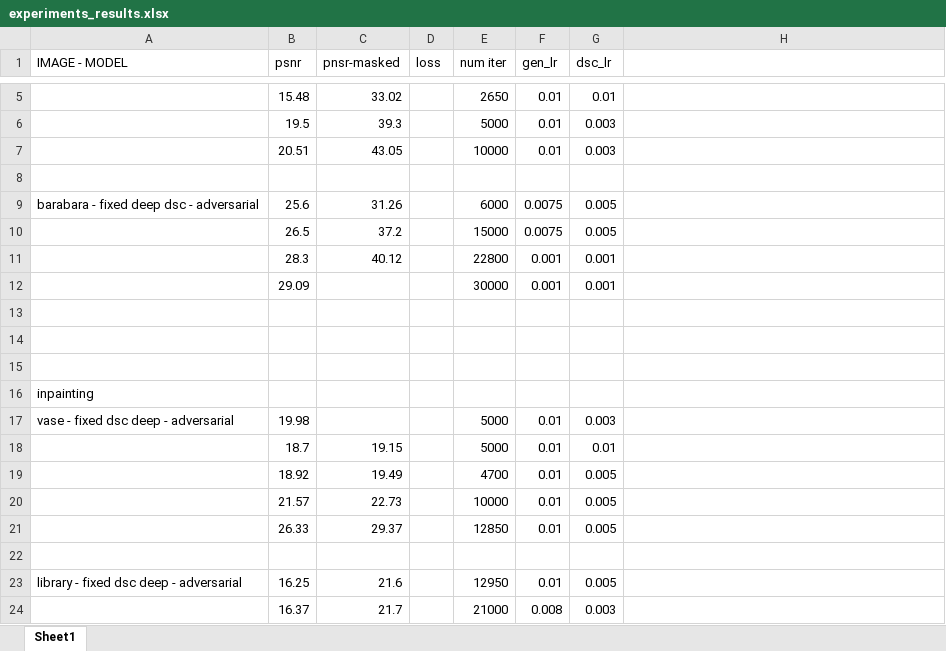
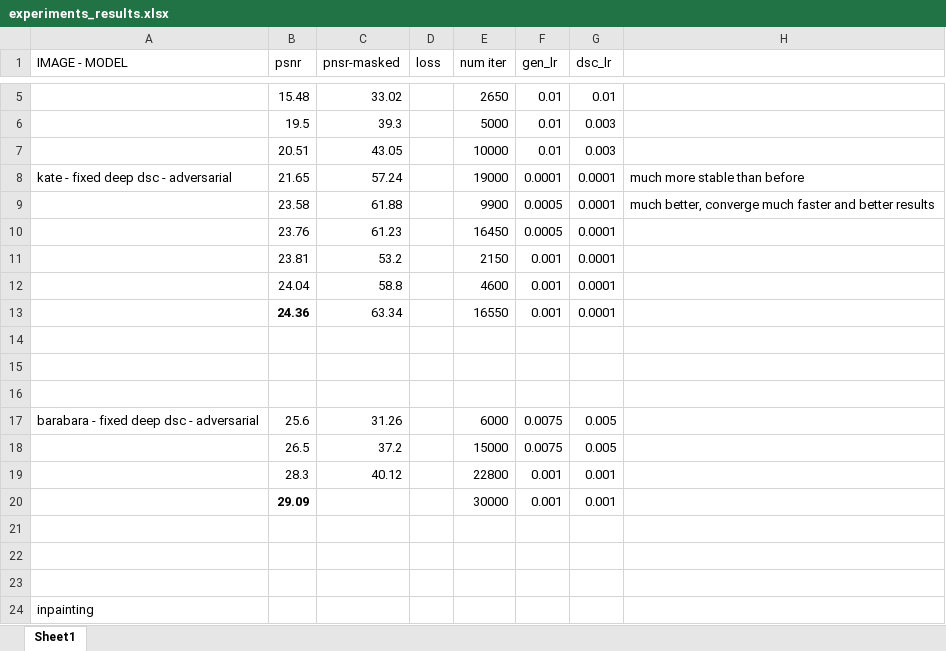
Before and after one commit to avivcaspi/DeepImagePriorProject, an Excel workbook: experiments/experiments_results.xlsx, sheet Sheet1, drawn as a sheet; only a part is shown, gaps mark what is left out; the shorter side is filled out with more unchanged rows; values as stored, in another font and other column widths than the file's, no borders; addresses are those after the commit; the diff covers the shown part only; the diff names each change by its address in the sheet, - before the commit and + after, or states it on an @@ line.

Commit message:
added adversarial models inpainting vase + kate got better results than regular training

```diff
--- a/experiments/experiments_results.xlsx (sheet Sheet1)
+++ b/experiments/experiments_results.xlsx (sheet Sheet1)
+row 8: kate - fixed deep dsc - adversarial | 21.65 | 57.24 |  | 19000 | 0.0001 | 0.0001 | much more stable than before
+row 9:  | 23.58 | 61.88 |  | 9900 | 0.0005 | 0.0001 | much better, converge much faster and better results
+row 10:  | 23.76 | 61.23 |  | 16450 | 0.0005 | 0.0001
+row 11:  | 23.81 | 53.2 |  | 2150 | 0.001 | 0.0001
+row 12:  | 24.04 | 58.8 |  | 4600 | 0.001 | 0.0001
+row 13:  | 24.36 | 63.34 |  | 16550 | 0.001 | 0.0001
+row 14: (empty)
+row 15: (empty)
-B20 bold: off
+B20 bold: on
```
Also changed, not shown: 12 added rows, 3 removed rows, 1 edited cell and cell formats elsewhere in this sheet, 6 other files.
